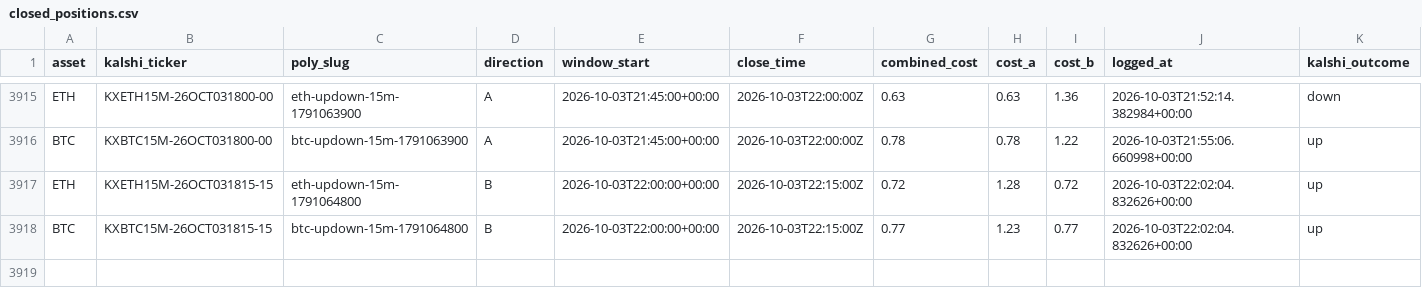
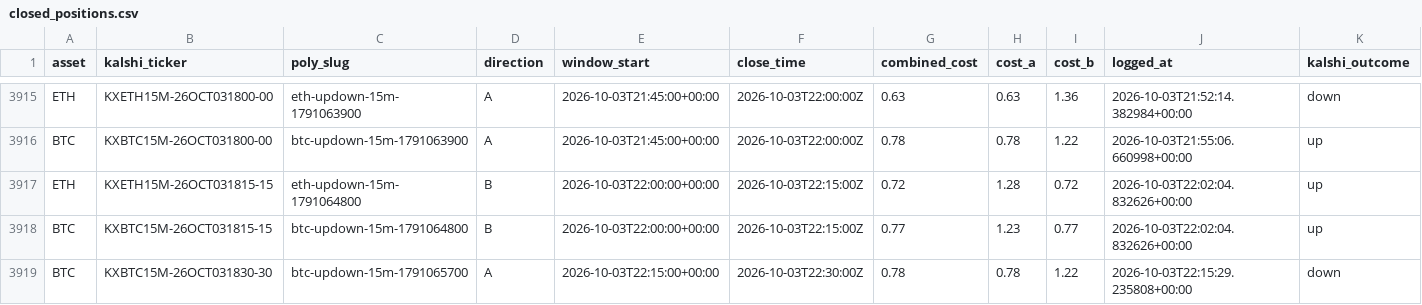
Before and after one commit to Prinxe-crypto/reference-gap-bot-v2, a CSV file: closed_positions.csv, drawn as a sheet; only a part is shown, gaps mark what is left out; rows hold the shown columns only; the diff names each change by its address in the sheet, - before the commit and + after, or states it on an @@ line.

```diff
--- a/closed_positions.csv
+++ b/closed_positions.csv
+row 3919: BTC | KXBTC15M-26OCT031830-30 | btc-updown-15m-1791065700 | A | 2026-10-03T22:15:00+00:00 | 2026-10-03T22:30:00Z | 0.78 | 0.78 | 1.22 | 2026-10-03T22:15:29.235808+00:00 | down
```
Also changed, not shown: open_positions.csv.
